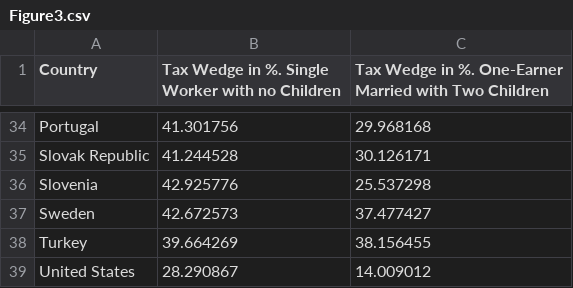
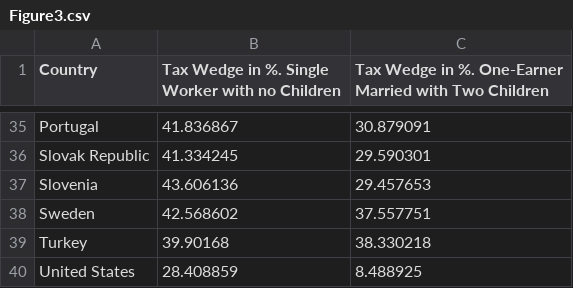
Before and after one commit to TaxFoundation/tax-burden-on-labor, a CSV file: final-outputs/Figure3.csv, drawn as a sheet; only a part is shown, gaps mark what is left out; the diff covers the shown part only.

```diff
--- a/final-outputs/Figure3.csv
+++ b/final-outputs/Figure3.csv
@@ -34,6 +35,6 @@
-"Portugal",41.301756,29.968168
-"Slovak Republic",41.244528,30.126171
-"Slovenia",42.925776,25.537298
-"Sweden",42.672573,37.477427
-"Turkey",39.664269,38.156455
-"United States",28.290867,14.009012
+"Portugal","41.836867","30.879091"
+"Slovak Republic","41.334245","29.590301"
+"Slovenia","43.606136","29.457653"
+"Sweden","42.568602","37.557751"
+"Turkey","39.90168","38.330218"
+"United States","28.408859","8.488925"
```
Also changed, not shown: 1 added row and 63 edited cells elsewhere in this file, final-outputs/Figure6.csv, final-outputs/Table1.csv, 14 other files.
